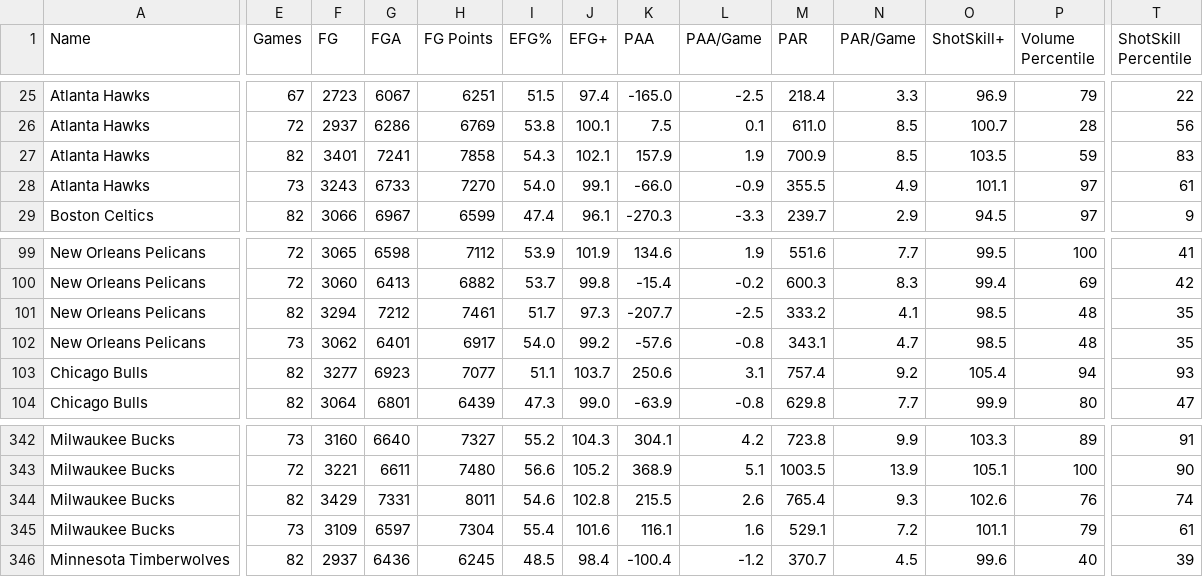
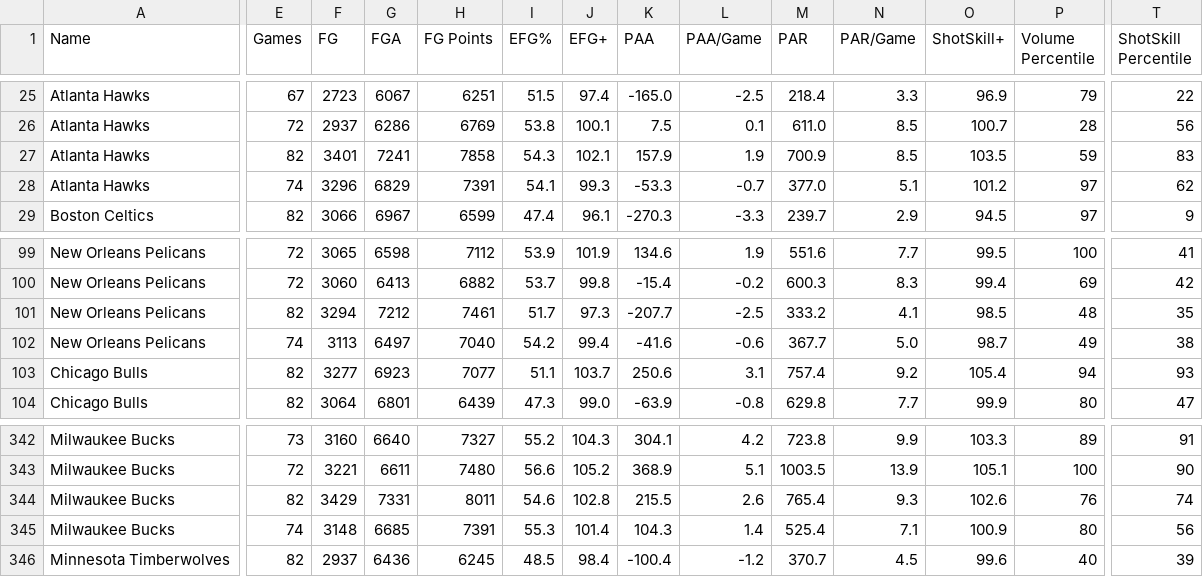
Before and after one commit to Connor-R/nba_shot_charts, a CSV file: csvs/leaderboards/Team_Reg.csv, drawn as a sheet; only a part is shown, gaps mark what is left out; the diff covers the shown part only; the diff names each change by its address in the sheet, - before the commit and + after, or states it on an @@ line.

```diff
--- a/csvs/leaderboards/Team_Reg.csv
+++ b/csvs/leaderboards/Team_Reg.csv
-E28 (Games): 73
+E28 (Games): 74
-F28 (FG): 3243
+F28 (FG): 3296
-G28 (FGA): 6733
+G28 (FGA): 6829
-H28 (FG Points): 7270
+H28 (FG Points): 7391
-I28 (EFG%): 54.0
+I28 (EFG%): 54.1
-J28 (EFG+): 99.1
+J28 (EFG+): 99.3
-K28 (PAA): -66.0
+K28 (PAA): -53.3
-L28 (PAA/Game): -0.9
+L28 (PAA/Game): -0.7
-M28 (PAR): 355.5
+M28 (PAR): 377.0
-N28 (PAR/Game): 4.9
+N28 (PAR/Game): 5.1
-O28 (ShotSkill+): 101.1
+O28 (ShotSkill+): 101.2
-T28 (ShotSkill Percentile): 61
+T28 (ShotSkill Percentile): 62
-E102 (Games): 73
+E102 (Games): 74
-F102 (FG): 3062
+F102 (FG): 3113
-G102 (FGA): 6401
+G102 (FGA): 6497
-H102 (FG Points): 6917
+H102 (FG Points): 7040
-I102 (EFG%): 54.0
+I102 (EFG%): 54.2
-J102 (EFG+): 99.2
+J102 (EFG+): 99.4
-K102 (PAA): -57.6
+K102 (PAA): -41.6
-L102 (PAA/Game): -0.8
+L102 (PAA/Game): -0.6
-M102 (PAR): 343.1
+M102 (PAR): 367.7
-N102 (PAR/Game): 4.7
+N102 (PAR/Game): 5.0
-O102 (ShotSkill+): 98.5
+O102 (ShotSkill+): 98.7
-P102 (Volume Percentile): 48
+P102 (Volume Percentile): 49
-T102 (ShotSkill Percentile): 35
+T102 (ShotSkill Percentile): 38
-E345 (Games): 73
+E345 (Games): 74
-F345 (FG): 3109
+F345 (FG): 3148
-G345 (FGA): 6597
+G345 (FGA): 6685
-H345 (FG Points): 7304
+H345 (FG Points): 7391
-I345 (EFG%): 55.4
+I345 (EFG%): 55.3
-J345 (EFG+): 101.6
+J345 (EFG+): 101.4
-K345 (PAA): 116.1
+K345 (PAA): 104.3
-L345 (PAA/Game): 1.6
+L345 (PAA/Game): 1.4
-M345 (PAR): 529.1
+M345 (PAR): 525.4
-N345 (PAR/Game): 7.2
+N345 (PAR/Game): 7.1
-O345 (ShotSkill+): 101.1
+O345 (ShotSkill+): 100.9
-P345 (Volume Percentile): 79
+P345 (Volume Percentile): 80
-T345 (ShotSkill Percentile): 61
+T345 (ShotSkill Percentile): 56
```
Also changed, not shown: 140 edited cells elsewhere in this file, csvs/leaderboards/Player_Reg_Career.csv, 1 other file.
